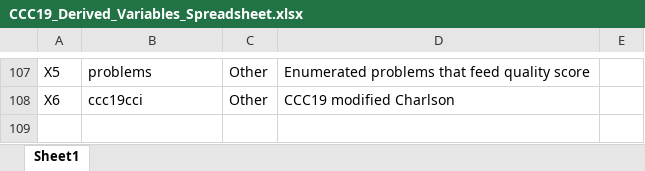
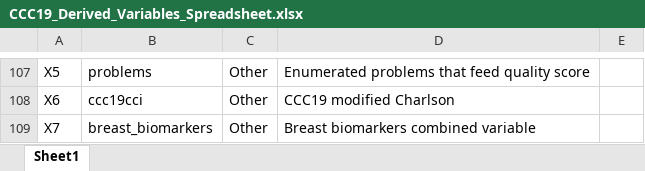
Before and after one commit to covidncancer/CCC19_dictionary, an Excel workbook: CCC19_Derived_Variables_Spreadsheet.xlsx, sheet Sheet1, drawn as a sheet; only a part is shown, gaps mark what is left out; values as stored, in another font and other column widths than the file's, no borders; table styles not drawn; the diff names each change by its address in the sheet, - before the commit and + after, or states it on an @@ line.

Commit message:
New breast biomarkers derived variable

```diff
--- a/CCC19_Derived_Variables_Spreadsheet.xlsx (sheet Sheet1)
+++ b/CCC19_Derived_Variables_Spreadsheet.xlsx (sheet Sheet1)
+row 109: X7 | breast_biomarkers | Other | Breast biomarkers combined variable
```
Also changed, not shown: 1 other file.
